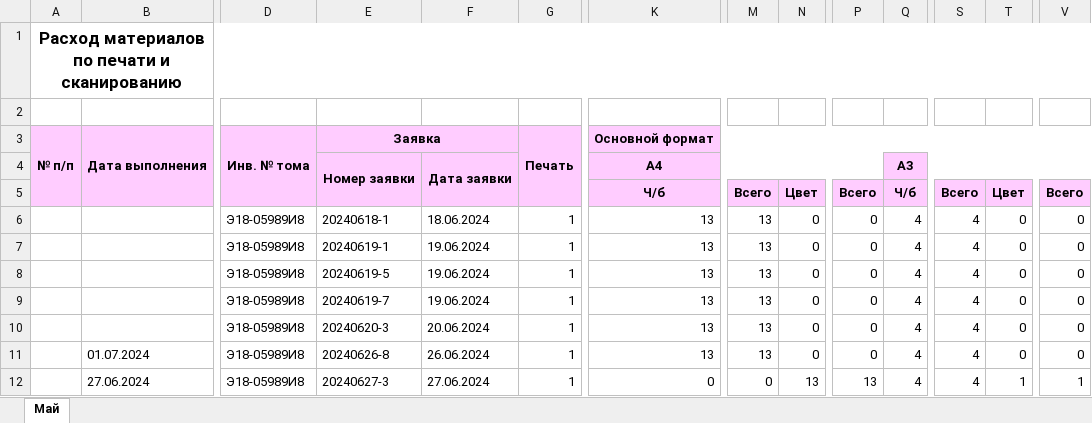
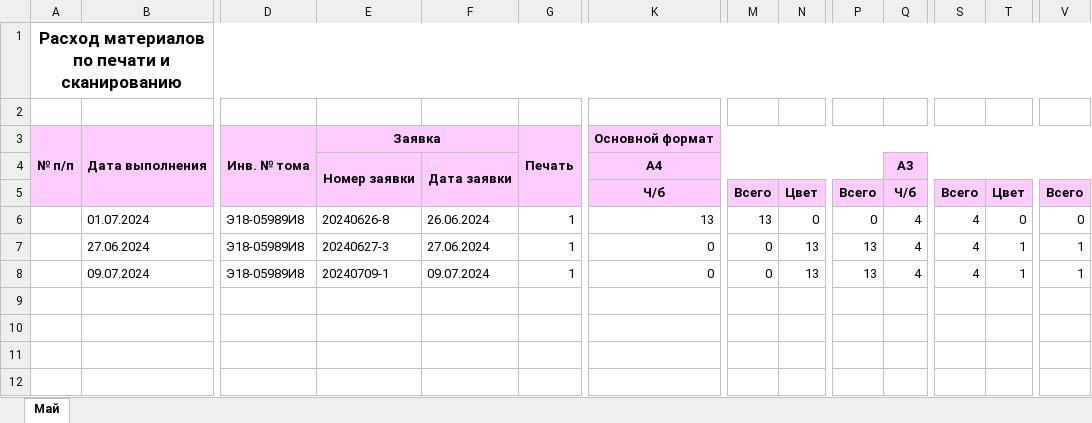
Before and after one commit to evgeniymoskvin/django_page_calculator, an Excel workbook: print_service_app/xlsx/export_print.xlsx, sheet Май, drawn as a sheet; only a part is shown, gaps mark what is left out; values as stored, in another font and other column widths than the file's, no borders; removed rows and columns are numbered as before the commit, all else as after; rows hold the shown columns only; the diff names each change by its address in the sheet, - before the commit and + after, or states it on an @@ line.

```diff
--- a/print_service_app/xlsx/export_print.xlsx (sheet Май)
+++ b/print_service_app/xlsx/export_print.xlsx (sheet Май)
-row 6:  |  | Э18-05989И8 | 20240618-1 | 18.06.2024 | 1 | 13 | 13 | 0 | 0 | 4 | 4 | 0 | 0
-row 7:  |  | Э18-05989И8 | 20240619-1 | 19.06.2024 | 1 | 13 | 13 | 0 | 0 | 4 | 4 | 0 | 0
-row 8:  |  | Э18-05989И8 | 20240619-5 | 19.06.2024 | 1 | 13 | 13 | 0 | 0 | 4 | 4 | 0 | 0
-row 9:  |  | Э18-05989И8 | 20240619-7 | 19.06.2024 | 1 | 13 | 13 | 0 | 0 | 4 | 4 | 0 | 0
-row 10:  |  | Э18-05989И8 | 20240620-3 | 20.06.2024 | 1 | 13 | 13 | 0 | 0 | 4 | 4 | 0 | 0
+row 8:  | 09.07.2024 | Э18-05989И8 | 20240709-1 | 09.07.2024 | 1 | 0 | 0 | 13 | 13 | 4 | 4 | 1 | 1
```
Also changed, not shown: print_service_app/xlsx/export_dispatcher.xlsx, 1 other file.
